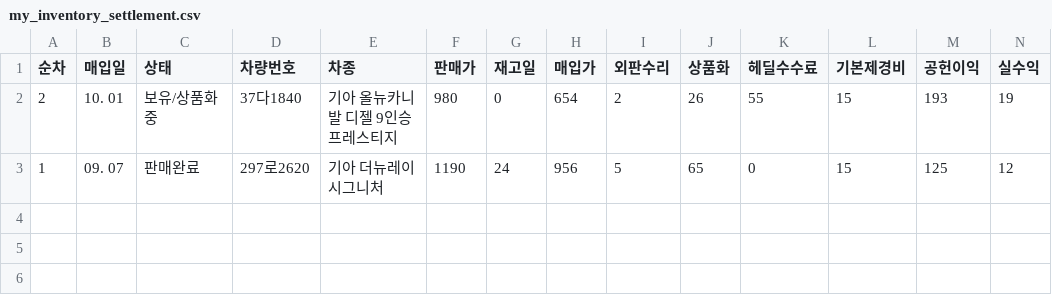
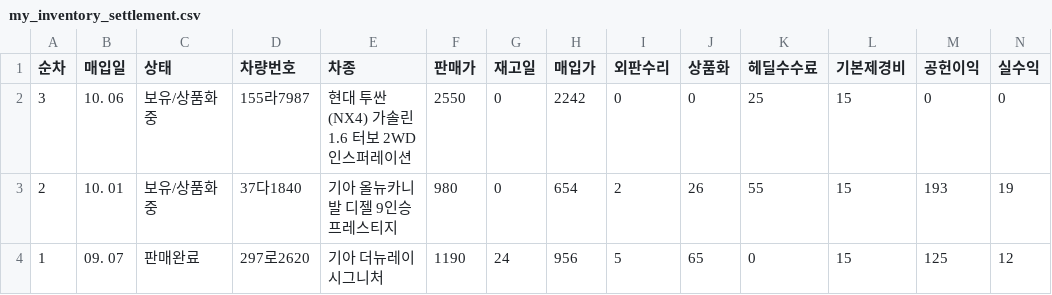
Before and after one commit to car6154/-, a CSV file: my_inventory_settlement.csv, drawn as a sheet; only a part is shown; rows hold the shown columns only; the diff names each change by its address in the sheet, - before the commit and + after, or states it on an @@ line.

```diff
--- a/my_inventory_settlement.csv
+++ b/my_inventory_settlement.csv
+row 2: 3 | 10. 06 | 보유/상품화중 | 155라7987 | 현대 투싼(NX4) 가솔린 1.6 터보 2WD 인스퍼레이션 | 2550 | 0 | 2242 | 0 | 0 | 25 | 15 | 0 | 0
```
Also changed, not shown: my_car_ledger.csv, 2 other files.
